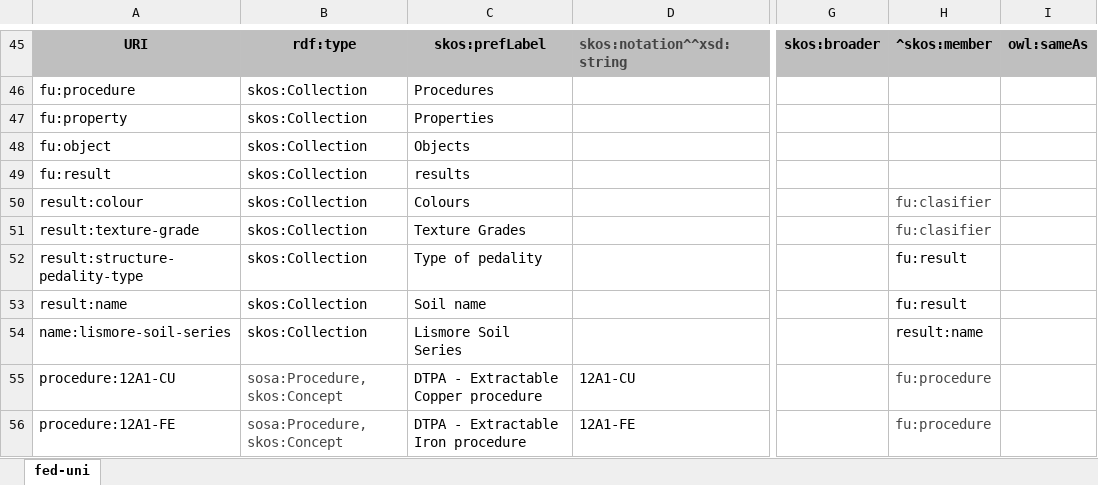
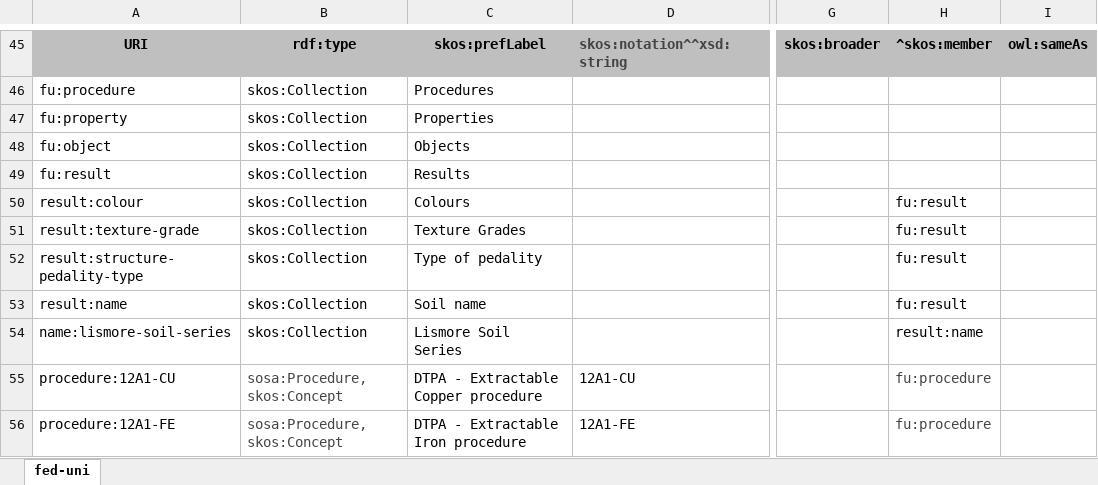
Before and after one commit to FedUni-CeRDI/def-au-edu-feduni, an Excel workbook: rdf/fed-uni 006.xlsx, sheet fed-uni, drawn as a sheet; only a part is shown, gaps mark what is left out; values as stored, in another font and other column widths than the file's, no borders; the diff names each change by its address in the sheet, - before the commit and + after, or states it on an @@ line.

```diff
--- a/rdf/fed-uni 006.xlsx (sheet fed-uni)
+++ b/rdf/fed-uni 006.xlsx (sheet fed-uni)
-C49: results
+C49: Results
-H50:H51: fu:clasifier
+H50:H51: fu:result
-H50:H51 text colour: #444444
+H50:H51 text colour: black
```
Also changed, not shown: 1 other file.
